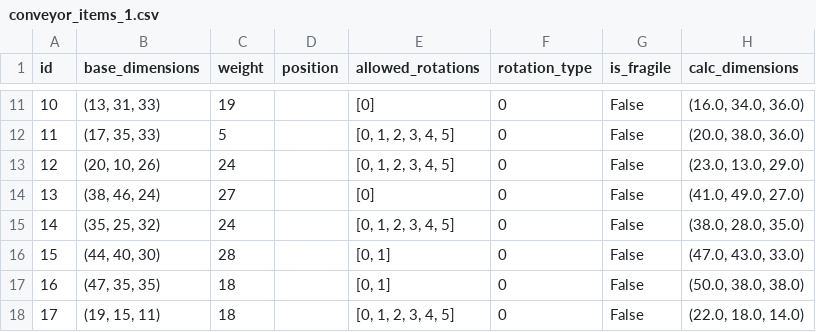
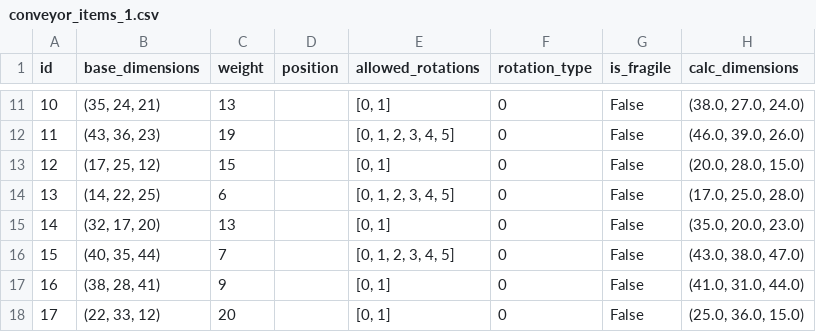
Before and after one commit to Tony04051/3DBPP, a CSV file: cases/conveyor_items_1.csv, drawn as a sheet; only a part is shown, gaps mark what is left out; the diff covers the shown part only.

```diff
--- a/cases/conveyor_items_1.csv
+++ b/cases/conveyor_items_1.csv
@@ -11,8 +11,8 @@ id,base_dimensions,weight,position,allowed_rotations,rotation_type,is_fragile,ca
-10,"(13, 31, 33)",19,,[0],0,False,"(16.0, 34.0, 36.0)"
-11,"(17, 35, 33)",5,,"[0, 1, 2, 3, 4, 5]",0,False,"(20.0, 38.0, 36.0)"
-12,"(20, 10, 26)",24,,"[0, 1, 2, 3, 4, 5]",0,False,"(23.0, 13.0, 29.0)"
-13,"(38, 46, 24)",27,,[0],0,False,"(41.0, 49.0, 27.0)"
-14,"(35, 25, 32)",24,,"[0, 1, 2, 3, 4, 5]",0,False,"(38.0, 28.0, 35.0)"
-15,"(44, 40, 30)",28,,"[0, 1]",0,False,"(47.0, 43.0, 33.0)"
-16,"(47, 35, 35)",18,,"[0, 1]",0,False,"(50.0, 38.0, 38.0)"
-17,"(19, 15, 11)",18,,"[0, 1, 2, 3, 4, 5]",0,False,"(22.0, 18.0, 14.0)"
+10,"(35, 24, 21)",13,,"[0, 1]",0,False,"(38.0, 27.0, 24.0)"
+11,"(43, 36, 23)",19,,"[0, 1, 2, 3, 4, 5]",0,False,"(46.0, 39.0, 26.0)"
+12,"(17, 25, 12)",15,,"[0, 1]",0,False,"(20.0, 28.0, 15.0)"
+13,"(14, 22, 25)",6,,"[0, 1, 2, 3, 4, 5]",0,False,"(17.0, 25.0, 28.0)"
+14,"(32, 17, 20)",13,,"[0, 1]",0,False,"(35.0, 20.0, 23.0)"
+15,"(40, 35, 44)",7,,"[0, 1, 2, 3, 4, 5]",0,False,"(43.0, 38.0, 47.0)"
+16,"(38, 28, 41)",9,,"[0, 1]",0,False,"(41.0, 31.0, 44.0)"
+17,"(22, 33, 12)",20,,"[0, 1]",0,False,"(25.0, 36.0, 15.0)"
```
Also changed, not shown: 79 edited cells elsewhere in this file, 39 other files.
